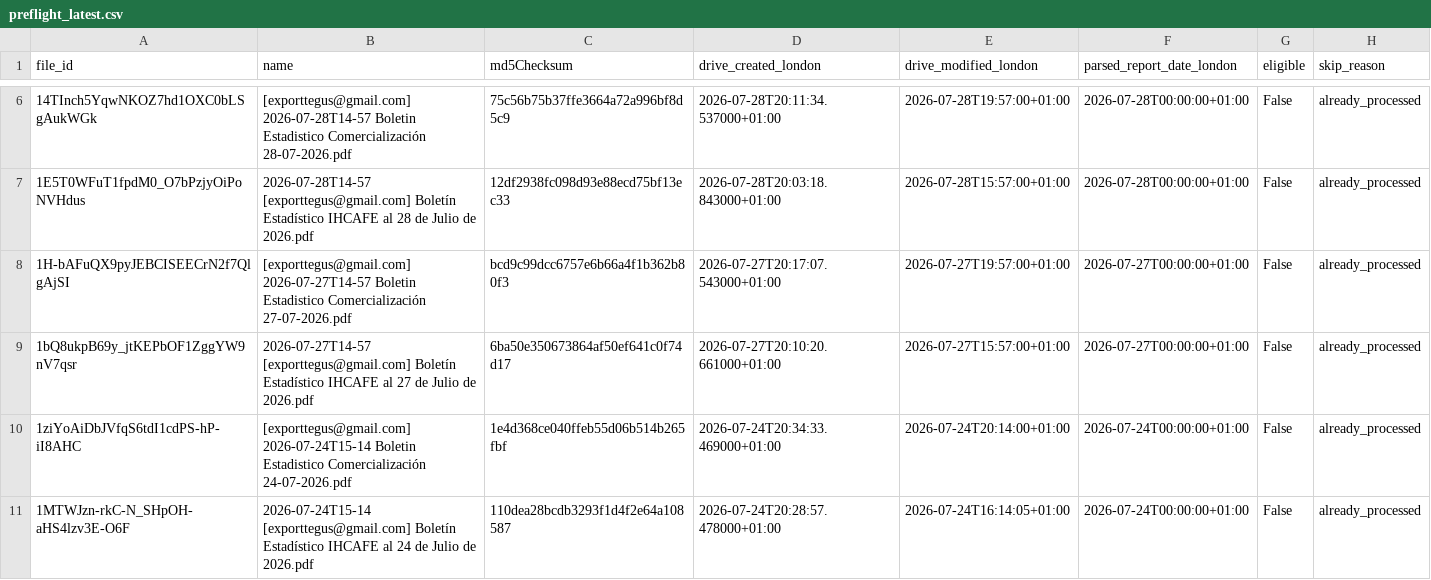
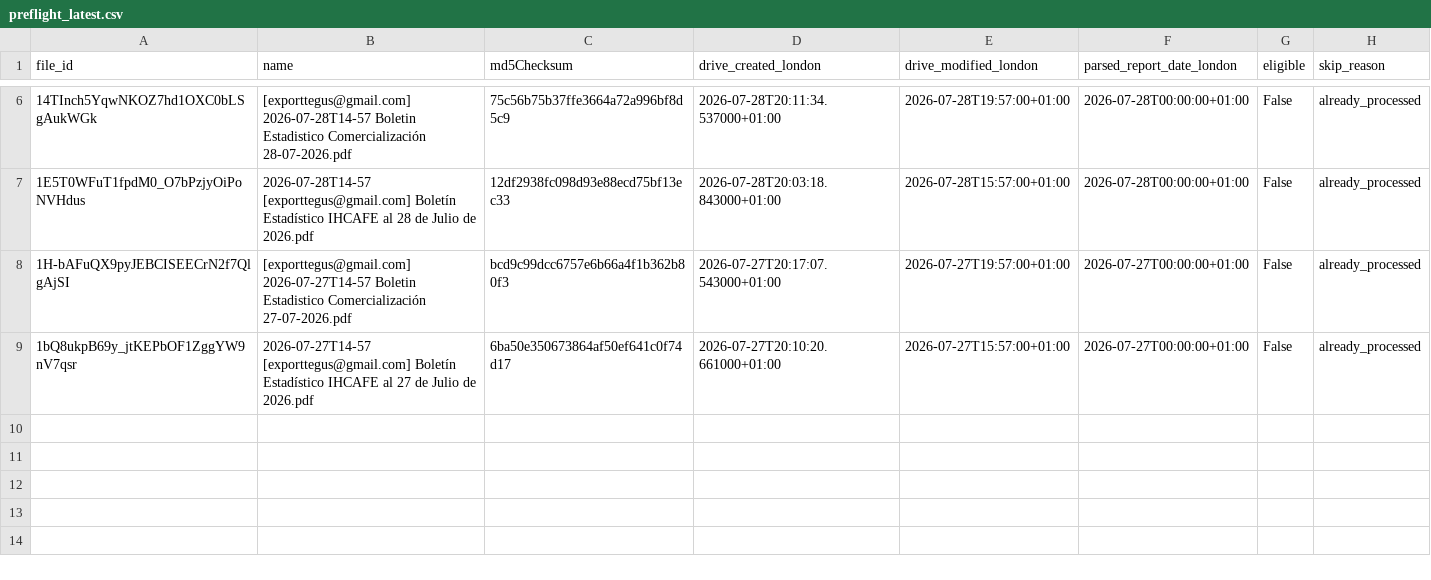
Before and after one commit to JuanDBeltranP/_r, a CSV file: outputs/latest/preflight_latest.csv, drawn as a sheet; only a part is shown, gaps mark what is left out; the diff names each change by its address in the sheet, - before the commit and + after, or states it on an @@ line.

Commit message:
Auto update reports 2026-08-02T03:35:42Z

```diff
--- a/outputs/latest/preflight_latest.csv
+++ b/outputs/latest/preflight_latest.csv
-row 10: 1ziYoAiDbJVfqS6tdI1cdPS-hP-iI8AHC | [exporttegus@gmail.com] 2026-07-24T15-14 Boletin Estadistico Comercialización 24-07-2026.pdf | 1e4d368ce040ffeb55d06b514b265fbf | 2026-07-24T20:34:33.469000+01:00 | 2026-07-24T20:14:00+01:00 | 2026-07-24T00:00:00+01:00 | False | already_processed
-row 11: 1MTWJzn-rkC-N_SHpOH-aHS4lzv3E-O6F | 2026-07-24T15-14 [exporttegus@gmail.com] Boletín Estadístico IHCAFE al 24 de Julio de 2026.pdf | 110dea28bcdb3293f1d4f2e64a108587 | 2026-07-24T20:28:57.478000+01:00 | 2026-07-24T16:14:05+01:00 | 2026-07-24T00:00:00+01:00 | False | already_processed
```
Also changed, not shown: 1 other file.
